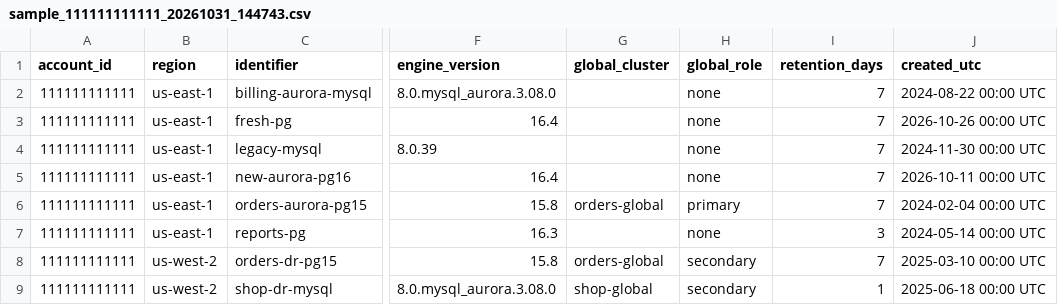
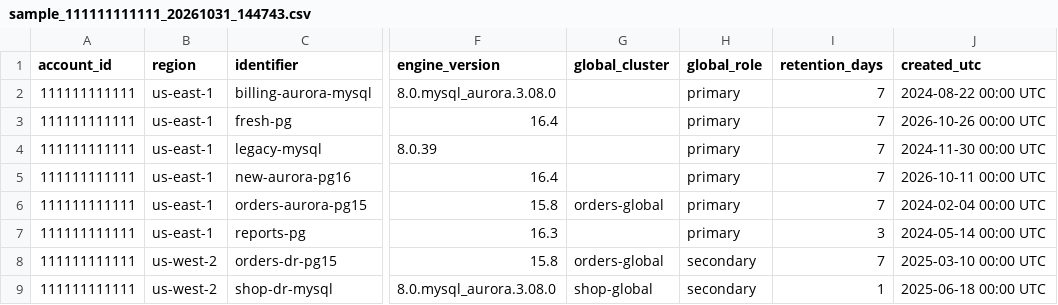
Before and after one commit to manideepgrandhi/rds-backup-compliance, a CSV file: samples/sample_111111111111_20261031_144743.csv, drawn as a sheet; only a part is shown, gaps mark what is left out; the diff names each change by its address in the sheet, - before the commit and + after, or states it on an @@ line.

Commit message:
v1.6.1: role column shows primary instead of none
Instances: replica when ReadReplicaSourceDBInstanceIdentifier or ReadReplicaSourceDBClusterIdentifier is set, otherwise primary
(Oracle sources/standalones and every other engine). Clusters: primary/secondary (global), replica, unknown unchanged; plain
clusters show primary. Older saved data with none is shown as primary. Column name global_role unchanged; statuses and counts
unchanged. Tests, samples, README and CHANGELOG updated.

```diff
--- a/samples/sample_111111111111_20261031_144743.csv
+++ b/samples/sample_111111111111_20261031_144743.csv
-H2:H5 (global_role): none
+H2:H5 (global_role): primary
-H7 (global_role): none
+H7 (global_role): primary
```
Also changed, not shown: 9 other files.
